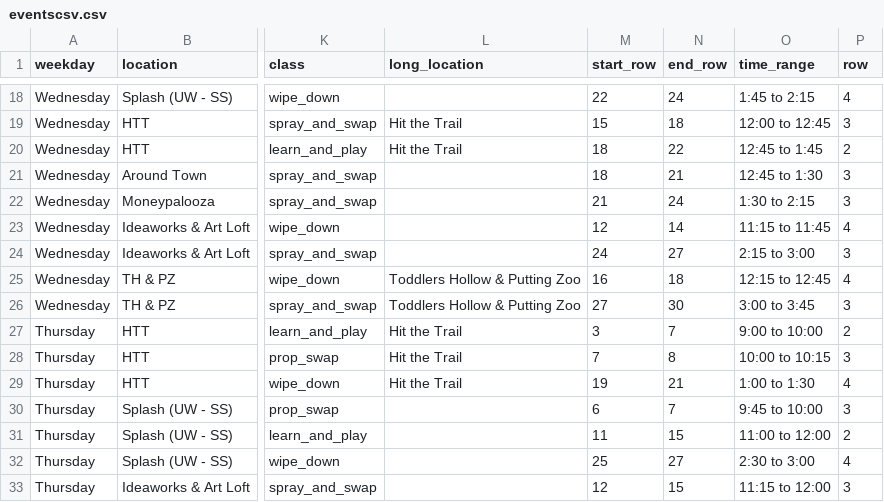
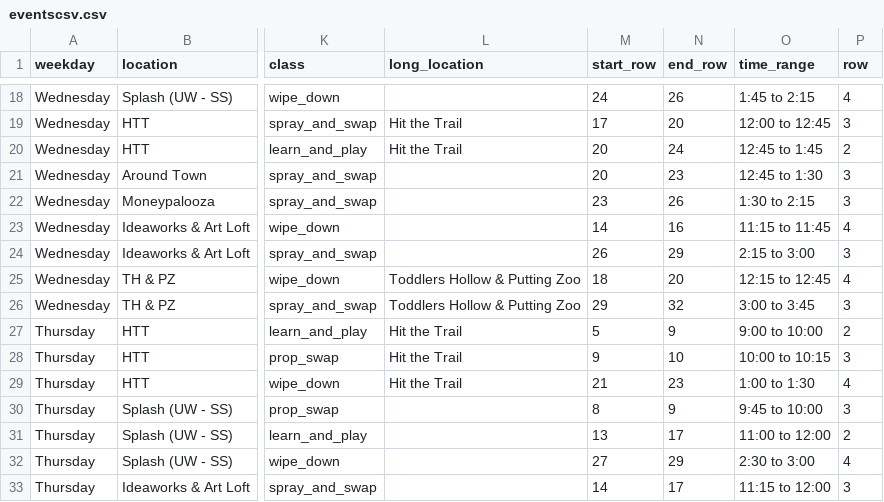
Before and after one commit to UnicycleDumpTruck/skdout, a CSV file: _data/eventscsv.csv, drawn as a sheet; only a part is shown, gaps mark what is left out; the diff covers the shown part only; the diff names each change by its address in the sheet, - before the commit and + after, or states it on an @@ line.

```diff
--- a/_data/eventscsv.csv
+++ b/_data/eventscsv.csv
-M18 (start_row): 22
+M18 (start_row): 24
-N18 (end_row): 24
+N18 (end_row): 26
-M19 (start_row): 15
+M19 (start_row): 17
-N19 (end_row): 18
+N19 (end_row): 20
-M20:M21 (start_row): 18
+M20:M21 (start_row): 20
-N20 (end_row): 22
+N20 (end_row): 24
-N21 (end_row): 21
+N21 (end_row): 23
-M22 (start_row): 21
+M22 (start_row): 23
-N22 (end_row): 24
+N22 (end_row): 26
-M23 (start_row): 12
+M23 (start_row): 14
-N23 (end_row): 14
+N23 (end_row): 16
-M24 (start_row): 24
+M24 (start_row): 26
-N24 (end_row): 27
+N24 (end_row): 29
-M25 (start_row): 16
+M25 (start_row): 18
-N25 (end_row): 18
+N25 (end_row): 20
-M26 (start_row): 27
+M26 (start_row): 29
-N26 (end_row): 30
+N26 (end_row): 32
-M27 (start_row): 3
+M27 (start_row): 5
-N27 (end_row): 7
+N27 (end_row): 9
-M28 (start_row): 7
+M28 (start_row): 9
-N28 (end_row): 8
+N28 (end_row): 10
-M29 (start_row): 19
+M29 (start_row): 21
-N29 (end_row): 21
+N29 (end_row): 23
-M30 (start_row): 6
+M30 (start_row): 8
-N30 (end_row): 7
+N30 (end_row): 9
-M31 (start_row): 11
+M31 (start_row): 13
-N31 (end_row): 15
+N31 (end_row): 17
-M32 (start_row): 25
+M32 (start_row): 27
-N32 (end_row): 27
+N32 (end_row): 29
-M33 (start_row): 12
+M33 (start_row): 14
-N33 (end_row): 15
+N33 (end_row): 17
```
Also changed, not shown: 102 edited cells elsewhere in this file, 6 other files.
